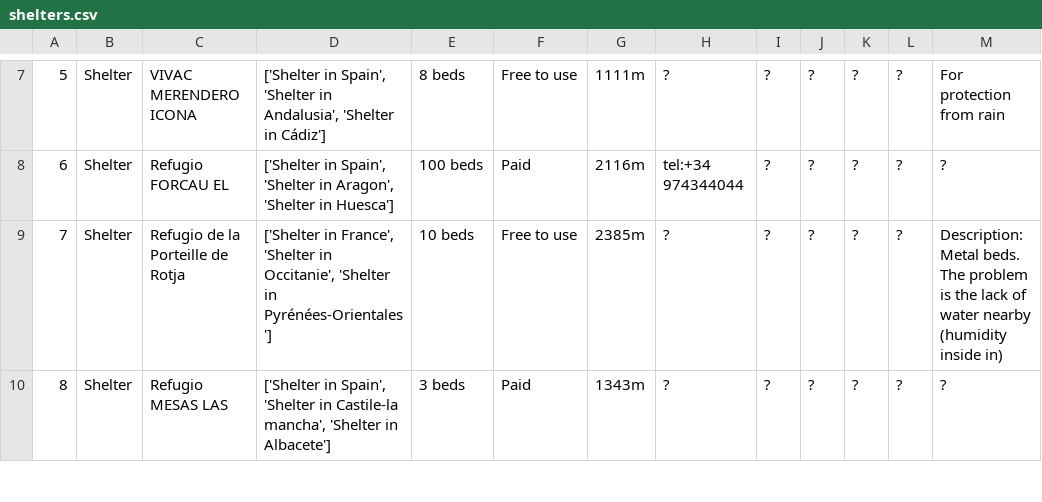
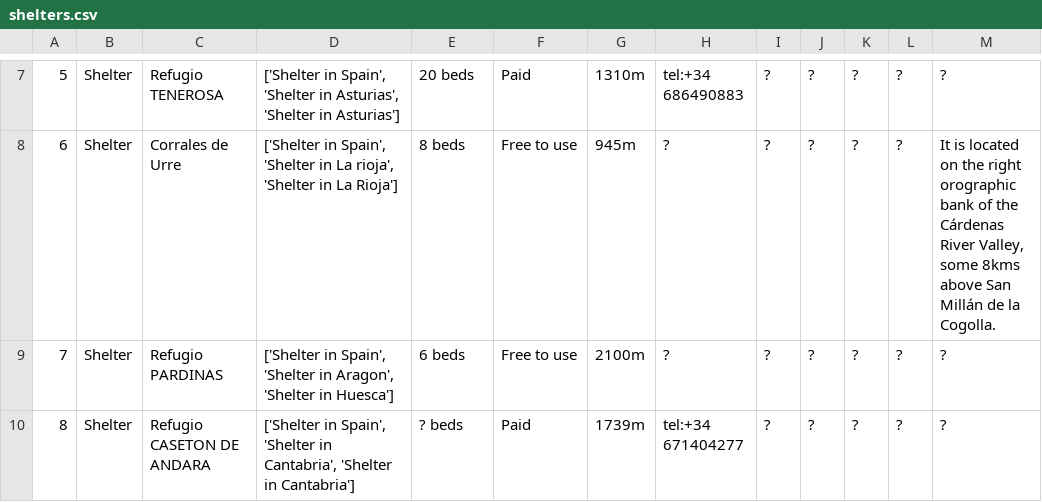
Before and after one commit to jperacaula/mountain-shelters-campsites-scraping, a CSV file: dataset/shelters.csv, drawn as a sheet; only a part is shown, gaps mark what is left out; the diff covers the shown part only.

Commit message:
Update shelters.csv

```diff
--- a/dataset/shelters.csv
+++ b/dataset/shelters.csv
@@ -7,4 +7,4 @@
-5,Shelter,VIVAC MERENDERO ICONA,"['Shelter in Spain', 'Shelter in Andalusia', 'Shelter in Cádiz']",8 beds,Free to use,1111m,?,?,?,?,?,For protection from rain
-6,Shelter,Refugio FORCAU EL,"['Shelter in Spain', 'Shelter in Aragon', 'Shelter in Huesca']",100 beds,Paid,2116m,tel:+34 974344044,?,?,?,?,?
-7,Shelter,Refugio de la Porteille de Rotja,"['Shelter in France', 'Shelter in Occitanie', 'Shelter in Pyrénées-Orientales']",10 beds,Free to use,2385m,?,?,?,?,?,Description: Metal beds. The problem is the lack of water nearby (humidity inside in)
-8,Shelter,Refugio MESAS LAS,"['Shelter in Spain', 'Shelter in Castile-la mancha', 'Shelter in Albacete']",3 beds,Paid,1343m,?,?,?,?,?,?
+5,Shelter,Refugio TENEROSA,"['Shelter in Spain', 'Shelter in Asturias', 'Shelter in Asturias']",20 beds,Paid,1310m,tel:+34 686490883,?,?,?,?,?
+6,Shelter,Corrales de Urre,"['Shelter in Spain', 'Shelter in La rioja', 'Shelter in La Rioja']",8 beds,Free to use,945m,?,?,?,?,?,"It is located on the right orographic bank of the Cárdenas River Valley, some 8kms above San Millán de la Cogolla.  "
+7,Shelter,Refugio PARDINAS,"['Shelter in Spain', 'Shelter in Aragon', 'Shelter in Huesca']",6 beds,Free to use,2100m,?,?,?,?,?,?
+8,Shelter,Refugio CASETON DE ANDARA,"['Shelter in Spain', 'Shelter in Cantabria', 'Shelter in Cantabria']",? beds,Paid,1739m,tel:+34 671404277,?,?,?,?,?
```
Also changed, not shown: 41 edited cells elsewhere in this file.
